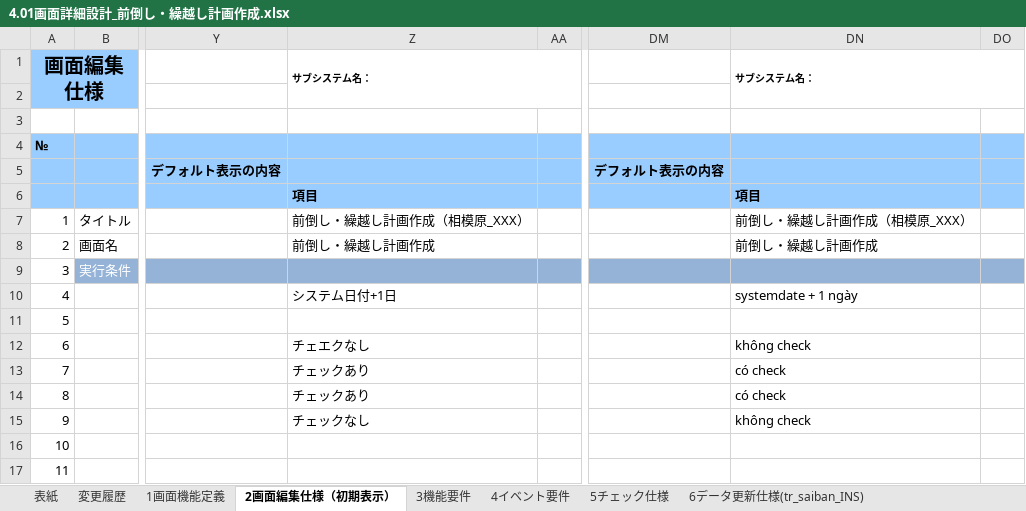
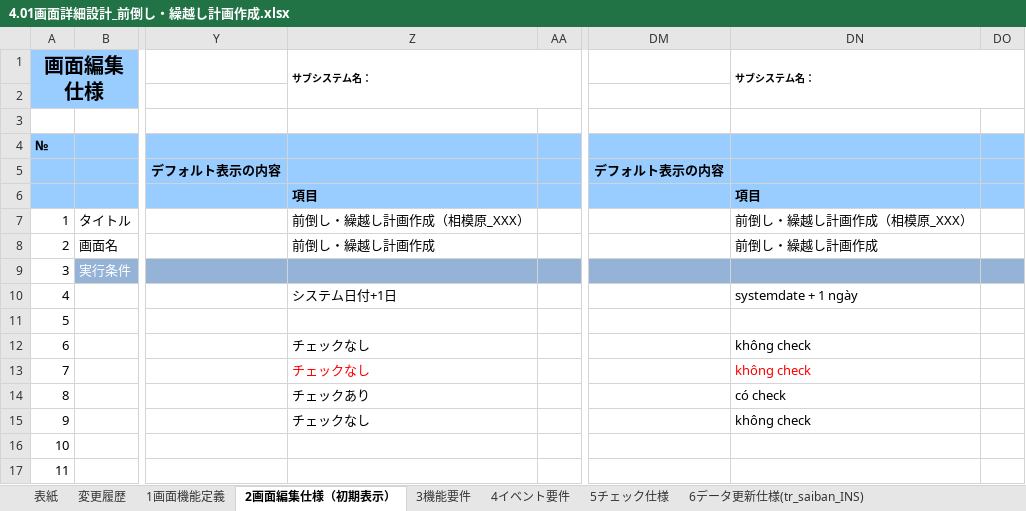
Before and after one commit to thanhnam3105/BakeryManagement, an Excel workbook: FP_VB/4.01画面詳細設計_前倒し・繰越し計画作成.xlsx, sheet 2画面編集仕様（初期表示）, drawn as a sheet; only a part is shown, gaps mark what is left out; values as stored, in another font and other column widths than the file's, no borders; the diff names each change by its address in the sheet, - before the commit and + after, or states it on an @@ line.

```diff
--- a/FP_VB/4.01画面詳細設計_前倒し・繰越し計画作成.xlsx (sheet 2画面編集仕様（初期表示）)
+++ b/FP_VB/4.01画面詳細設計_前倒し・繰越し計画作成.xlsx (sheet 2画面編集仕様（初期表示）)
-Z12: チェエクなし
+Z12: チェックなし
-Z13: チェックあり
+Z13: チェックなし
-Z13 text colour: black
+Z13 text colour: #FF0000
-DN13: có check
+DN13: không check
-DN13 text colour: black
+DN13 text colour: #FF0000
```
Also changed, not shown: sheet 4イベント要件, sheet 7補足, sheet 6データ更新仕様(tr_shikomi-kuriko_INS), other sheet tabs, hidden cells, charts or pictures, 1 other file.
